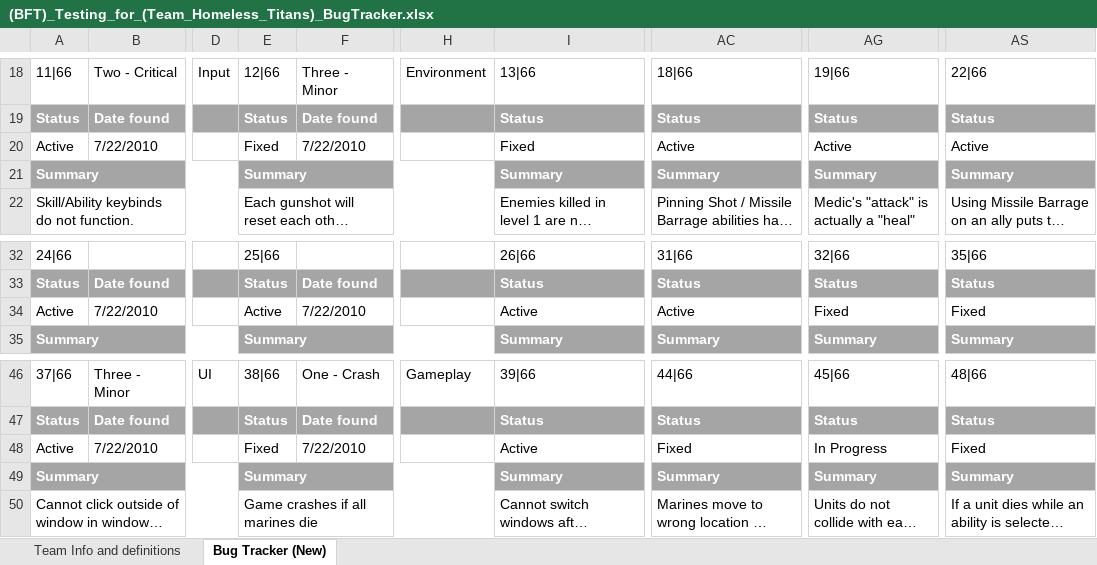
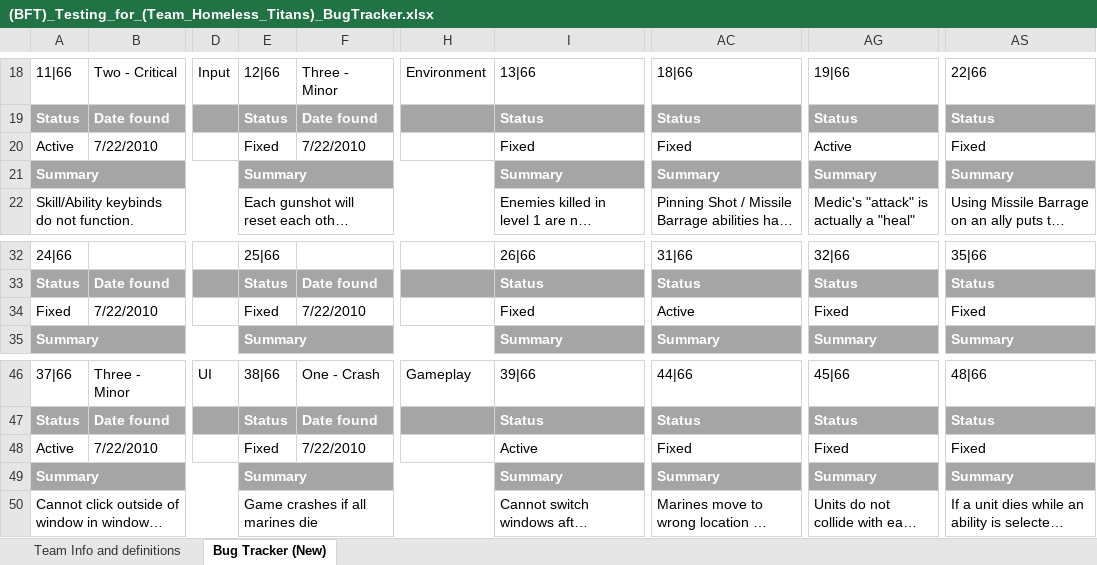
Before and after one commit to tabu34/tht-captainslog, an Excel workbook: (BFT)_Testing_for_(Team_Homeless_Titans)_BugTracker.xlsx, sheet Bug Tracker (New), drawn as a sheet; only a part is shown, gaps mark what is left out; long unchanged cells end in …; values as stored, in another font and other column widths than the file's, no borders; the diff names each change by its address in the sheet, - before the commit and + after, or states it on an @@ line.

```diff
--- a/(BFT)_Testing_for_(Team_Homeless_Titans)_BugTracker.xlsx (sheet Bug Tracker (New))
+++ b/(BFT)_Testing_for_(Team_Homeless_Titans)_BugTracker.xlsx (sheet Bug Tracker (New))
-AC20: Active
+AC20: Fixed
-AS20: Active
+AS20: Fixed
-A34: Active
+A34: Fixed
-E34: Active
+E34: Fixed
-I34: Active
+I34: Fixed
-AG48: In Progress
+AG48: Fixed
```
